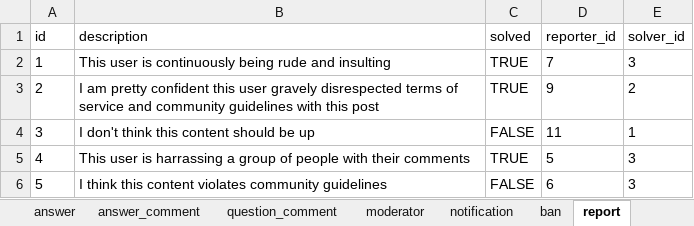
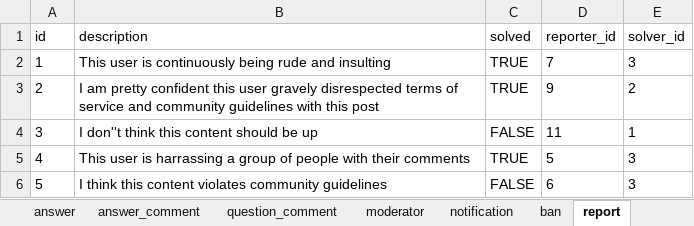
Before and after one commit to kiko-g/tech-council, an Excel workbook: sql/database.xlsx, sheet report, drawn as a sheet; values as stored, in another font and other column widths than the file's, no borders; charts and pictures not drawn; the diff names each change by its address in the sheet, - before the commit and + after, or states it on an @@ line.

```diff
--- a/sql/database.xlsx (sheet report)
+++ b/sql/database.xlsx (sheet report)
-B4 (description): I don't think this content should be up
+B4 (description): I don''t think this content should be up
```
Also changed, not shown: sheet notification, sheet user, sheet question_tag, sheet tag, sheet content, sheet question, 4 other files.
